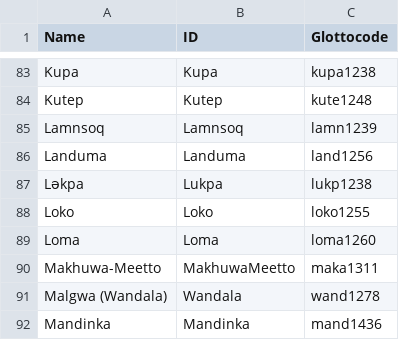
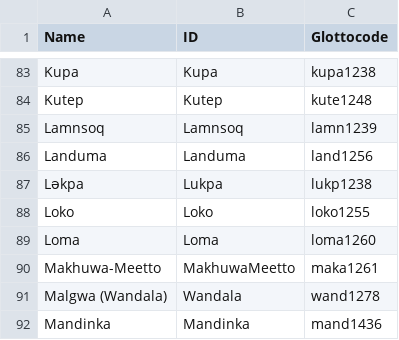
Before and after one commit to lexibank/polyglottaafricana, a CSV file: etc/languages.csv, drawn as a sheet; only a part is shown, gaps mark what is left out.

Commit message:
Fix wrong language mapping

```diff
--- a/etc/languages.csv
+++ b/etc/languages.csv
@@ -89,3 +89,3 @@ Loko,Loko,loko1255
 Loma,Loma,loma1260
-Makhuwa-Meetto,MakhuwaMeetto,maka1311
+Makhuwa-Meetto,MakhuwaMeetto,maka1261
 Malgwa (Wandala),Wandala,wand1278
```
Also changed, not shown: cldf/languages.csv, 1 other file.
